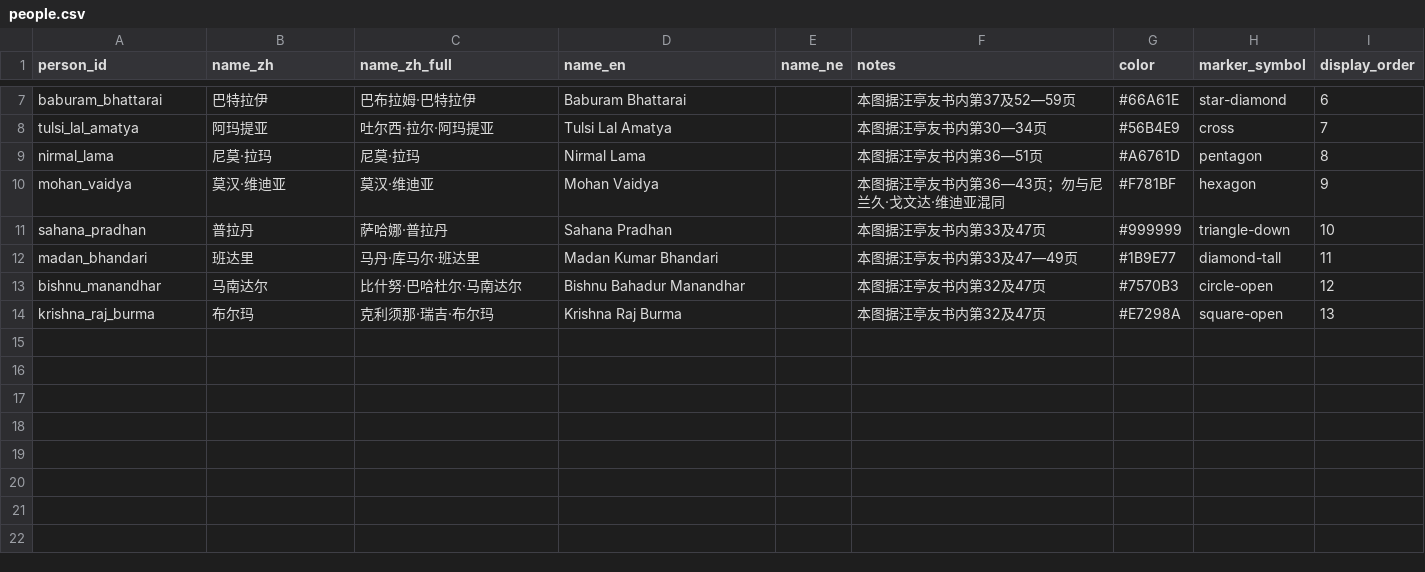
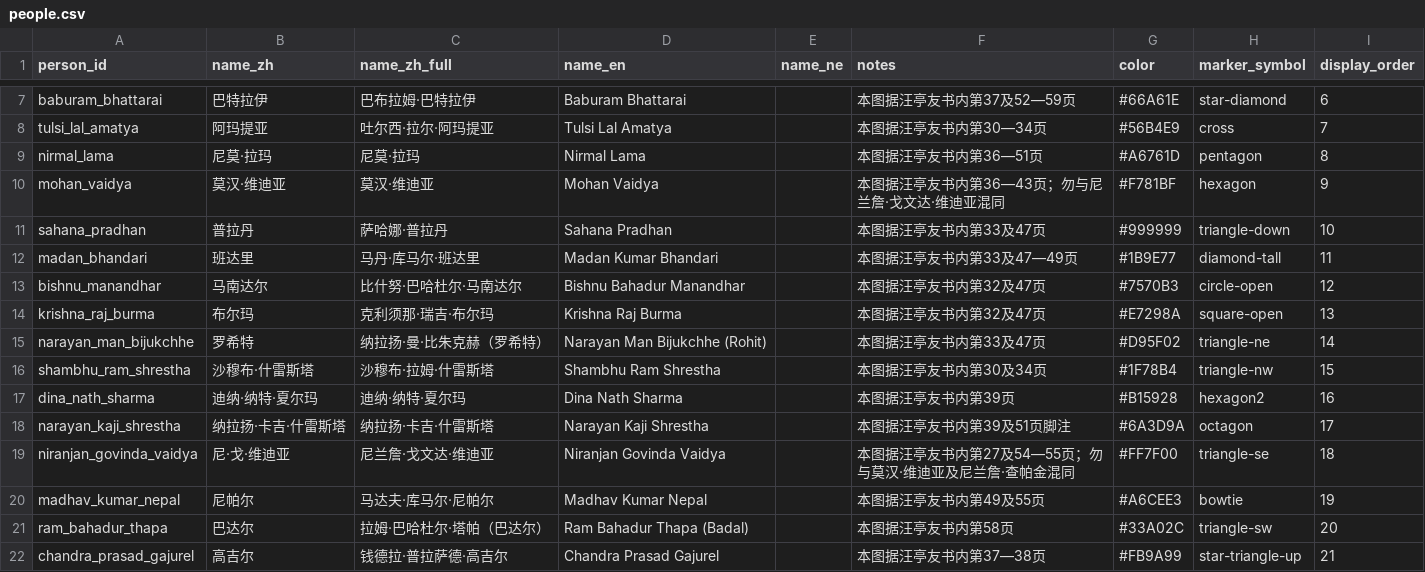
Before and after one commit to hyhml/Nepal-History-Network, a CSV file: examples/raimajhi-life/people.csv, drawn as a sheet; only a part is shown, gaps mark what is left out.

```diff
--- a/examples/raimajhi-life/people.csv
+++ b/examples/raimajhi-life/people.csv
@@ -9,3 +9,3 @@ tulsi_lal_amatya,阿玛提亚,吐尔西·拉尔·阿玛提亚,Tulsi Lal Amatya,,
 nirmal_lama,尼莫·拉玛,尼莫·拉玛,Nirmal Lama,,本图据汪亭友书内第36—51页,#A6761D,pentagon,8
-mohan_vaidya,莫汉·维迪亚,莫汉·维迪亚,Mohan Vaidya,,本图据汪亭友书内第36—43页；勿与尼兰久·戈文达·维迪亚混同,#F781BF,hexagon,9
+mohan_vaidya,莫汉·维迪亚,莫汉·维迪亚,Mohan Vaidya,,本图据汪亭友书内第36—43页；勿与尼兰詹·戈文达·维迪亚混同,#F781BF,hexagon,9
 sahana_pradhan,普拉丹,萨哈娜·普拉丹,Sahana Pradhan,,本图据汪亭友书内第33及47页,#999999,triangle-down,10
@@ -14 +14,9 @@ bishnu_manandhar,马南达尔,比什努·巴哈杜尔·马南达尔,Bishnu Bahad
 krishna_raj_burma,布尔玛,克利须那·瑞吉·布尔玛,Krishna Raj Burma,,本图据汪亭友书内第32及47页,#E7298A,square-open,13
+narayan_man_bijukchhe,罗希特,纳拉扬·曼·比朱克赫（罗希特）,Narayan Man Bijukchhe (Rohit),,本图据汪亭友书内第33及47页,#D95F02,triangle-ne,14
+shambhu_ram_shrestha,沙穆布·什雷斯塔,沙穆布·拉姆·什雷斯塔,Shambhu Ram Shrestha,,本图据汪亭友书内第30及34页,#1F78B4,triangle-nw,15
+dina_nath_sharma,迪纳·纳特·夏尔玛,迪纳·纳特·夏尔玛,Dina Nath Sharma,,本图据汪亭友书内第39页,#B15928,hexagon2,16
+narayan_kaji_shrestha,纳拉扬·卡吉·什雷斯塔,纳拉扬·卡吉·什雷斯塔,Narayan Kaji Shrestha,,本图据汪亭友书内第39及51页脚注,#6A3D9A,octagon,17
+niranjan_govinda_vaidya,尼·戈·维迪亚,尼兰詹·戈文达·维迪亚,Niranjan Govinda Vaidya,,本图据汪亭友书内第27及54—55页；勿与莫汉·维迪亚及尼兰詹·查帕金混同,#FF7F00,triangle-se,18
+madhav_kumar_nepal,尼帕尔,马达夫·库马尔·尼帕尔,Madhav Kumar Nepal,,本图据汪亭友书内第49及55页,#A6CEE3,bowtie,19
+ram_bahadur_thapa,巴达尔,拉姆·巴哈杜尔·塔帕（巴达尔）,Ram Bahadur Thapa (Badal),,本图据汪亭友书内第58页,#33A02C,triangle-sw,20
+chandra_prasad_gajurel,高吉尔,钱德拉·普拉萨德·高吉尔,Chandra Prasad Gajurel,,本图据汪亭友书内第37—38页,#FB9A99,star-triangle-up,21
```
Also changed, not shown: examples/raimajhi-life/organization_relations.csv, examples/raimajhi-life/organizations.csv, 13 other files.
